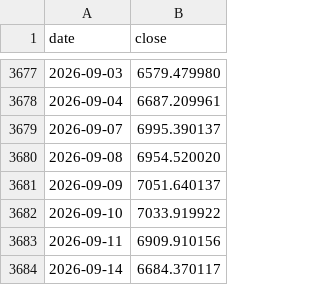
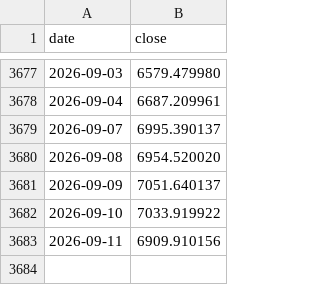
Before and after one commit to 001delusionalfinance-spec/research, a CSV file: donnees/brut/marches/indices/KOSPI.csv, drawn as a sheet; only a part is shown, gaps mark what is left out; the diff names each change by its address in the sheet, - before the commit and + after, or states it on an @@ line.

```diff
--- a/donnees/brut/marches/indices/KOSPI.csv
+++ b/donnees/brut/marches/indices/KOSPI.csv
-row 3684: 2026-09-14 | 6684.370117
```
Also changed, not shown: donnees/brut/marches/indices/HANGSENG.csv, donnees/brut/marches/indices/NIKKEI225.csv, 41 other files.
